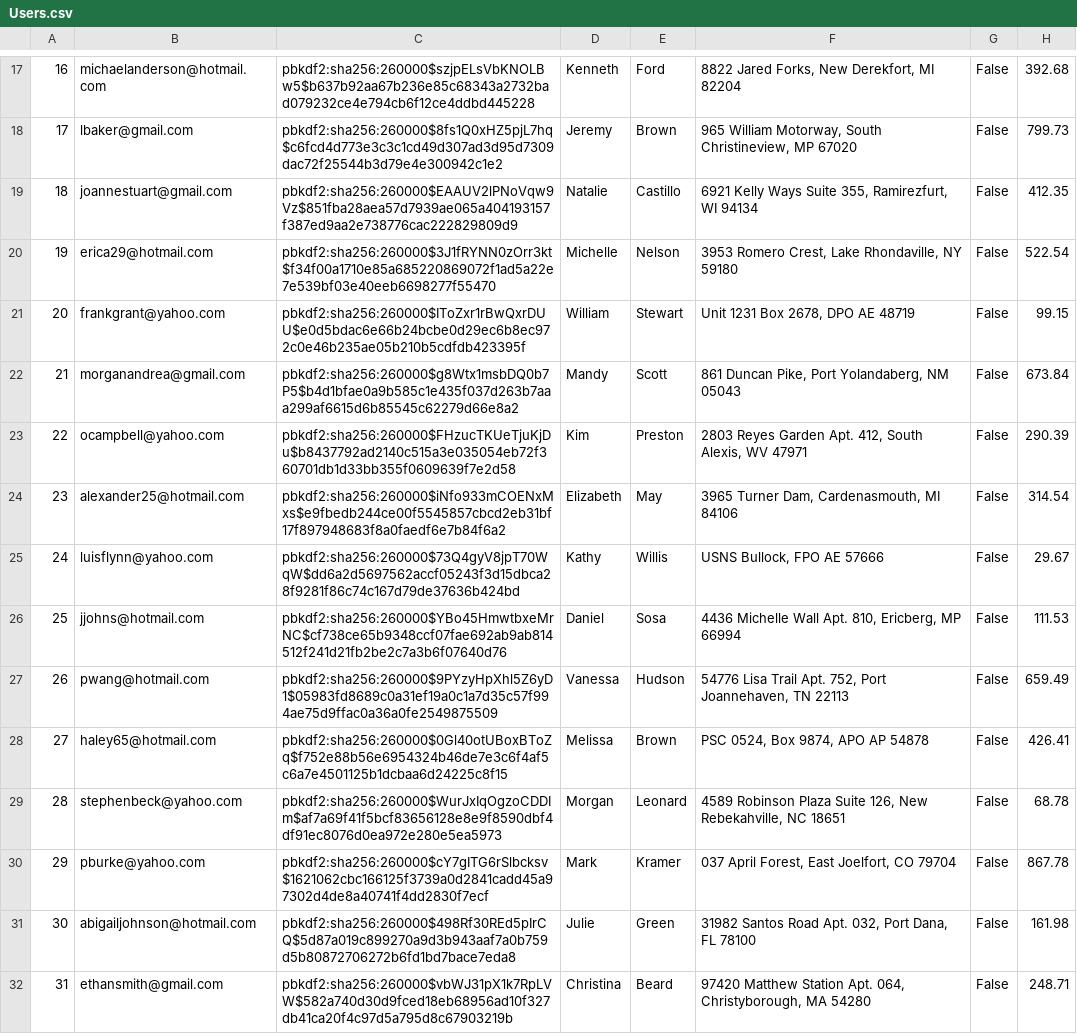
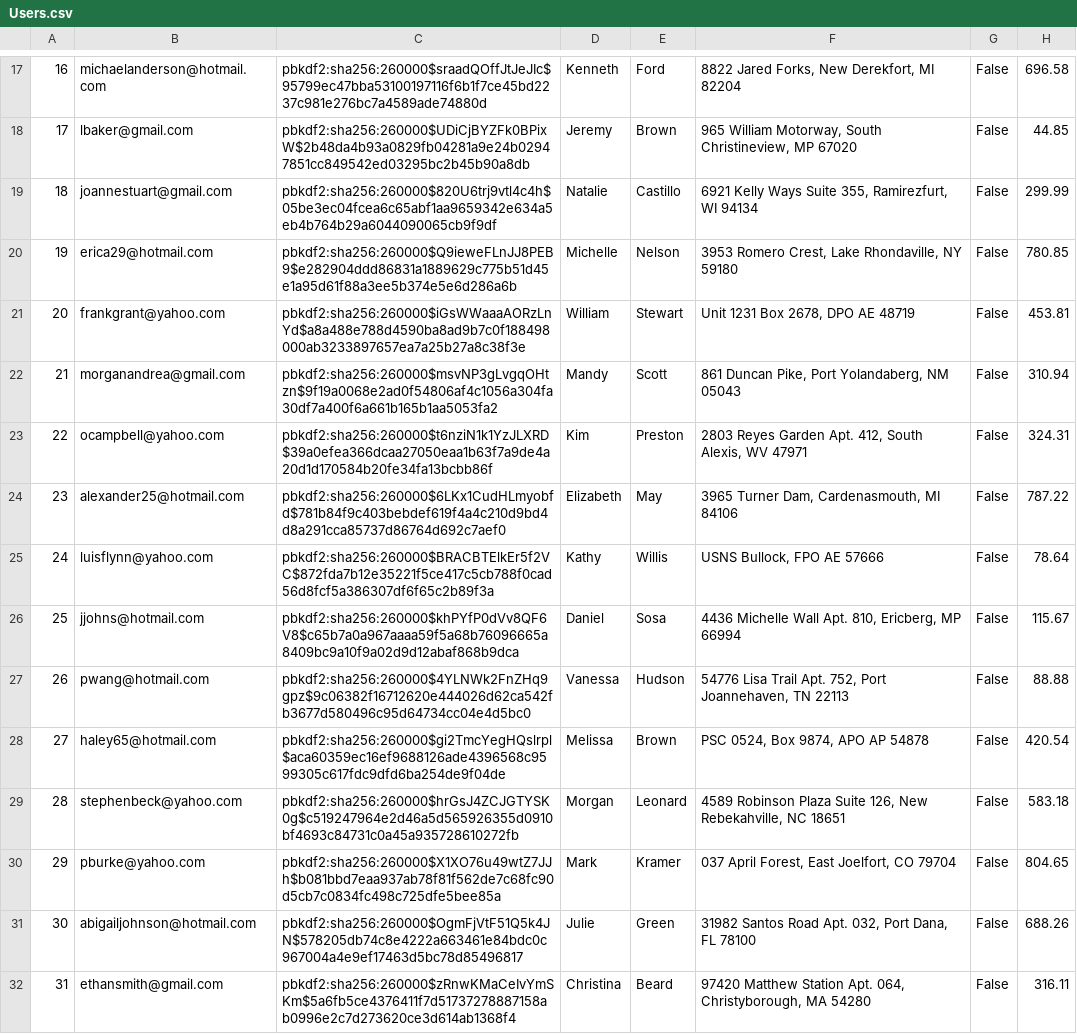
Before and after one commit to EricYsh/mini-amazon, a CSV file: db/generated/Users.csv, drawn as a sheet; only a part is shown, gaps mark what is left out; the diff covers the shown part only; the diff names each change by its address in the sheet, - before the commit and + after, or states it on an @@ line.

```diff
--- a/db/generated/Users.csv
+++ b/db/generated/Users.csv
-C17: pbkdf2:sha256:260000$szjpELsVbKNOLBw5$b637b92aa67b236e85c68343a2732bad079232ce4e794cb6f12ce4ddbd445228
+C17: pbkdf2:sha256:260000$sraadQOffJtJeJIc$95799ec47bba53100197116f6b1f7ce45bd2237c981e276bc7a4589ade74880d
-H17: 392.68
+H17: 696.58
-C18: pbkdf2:sha256:260000$8fs1Q0xHZ5pjL7hq$c6fcd4d773e3c3c1cd49d307ad3d95d7309dac72f25544b3d79e4e300942c1e2
+C18: pbkdf2:sha256:260000$UDiCjBYZFk0BPixW$2b48da4b93a0829fb04281a9e24b02947851cc849542ed03295bc2b45b90a8db
-H18: 799.73
+H18: 44.85
-C19: pbkdf2:sha256:260000$EAAUV2lPNoVqw9Vz$851fba28aea57d7939ae065a404193157f387ed9aa2e738776cac222829809d9
+C19: pbkdf2:sha256:260000$820U6trj9vtl4c4h$05be3ec04fcea6c65abf1aa9659342e634a5eb4b764b29a6044090065cb9f9df
-H19: 412.35
+H19: 299.99
-C20: pbkdf2:sha256:260000$3J1fRYNN0zOrr3kt$f34f00a1710e85a685220869072f1ad5a22e7e539bf03e40eeb6698277f55470
+C20: pbkdf2:sha256:260000$Q9ieweFLnJJ8PEB9$e282904ddd86831a1889629c775b51d45e1a95d61f88a3ee5b374e5e6d286a6b
-H20: 522.54
+H20: 780.85
-C21: pbkdf2:sha256:260000$IToZxr1rBwQxrDUU$e0d5bdac6e66b24bcbe0d29ec6b8ec972c0e46b235ae05b210b5cdfdb423395f
+C21: pbkdf2:sha256:260000$iGsWWaaaAORzLnYd$a8a488e788d4590ba8ad9b7c0f188498000ab3233897657ea7a25b27a8c38f3e
-H21: 99.15
+H21: 453.81
-C22: pbkdf2:sha256:260000$g8Wtx1msbDQ0b7P5$b4d1bfae0a9b585c1e435f037d263b7aaa299af6615d6b85545c62279d66e8a2
+C22: pbkdf2:sha256:260000$msvNP3gLvgqOHtzn$9f19a0068e2ad0f54806af4c1056a304fa30df7a400f6a661b165b1aa5053fa2
-H22: 673.84
+H22: 310.94
-C23: pbkdf2:sha256:260000$FHzucTKUeTjuKjDu$b8437792ad2140c515a3e035054eb72f360701db1d33bb355f0609639f7e2d58
+C23: pbkdf2:sha256:260000$t6nziN1k1YzJLXRD$39a0efea366dcaa27050eaa1b63f7a9de4a20d1d170584b20fe34fa13bcbb86f
-H23: 290.39
+H23: 324.31
-C24: pbkdf2:sha256:260000$iNfo933mCOENxMxs$e9fbedb244ce00f5545857cbcd2eb31bf17f897948683f8a0faedf6e7b84f6a2
+C24: pbkdf2:sha256:260000$6LKx1CudHLmyobfd$781b84f9c403bebdef619f4a4c210d9bd4d8a291cca85737d86764d692c7aef0
-H24: 314.54
+H24: 787.22
-C25: pbkdf2:sha256:260000$73Q4gyV8jpT70WqW$dd6a2d5697562accf05243f3d15dbca28f9281f86c74c167d79de37636b424bd
+C25: pbkdf2:sha256:260000$BRACBTElkEr5f2VC$872fda7b12e35221f5ce417c5cb788f0cad56d8fcf5a386307df6f65c2b89f3a
-H25: 29.67
+H25: 78.64
-C26: pbkdf2:sha256:260000$YBo45HmwtbxeMrNC$cf738ce65b9348ccf07fae692ab9ab814512f241d21fb2be2c7a3b6f07640d76
+C26: pbkdf2:sha256:260000$khPYfP0dVv8QF6V8$c65b7a0a967aaaa59f5a68b76096665a8409bc9a10f9a02d9d12abaf868b9dca
-H26: 111.53
+H26: 115.67
-C27: pbkdf2:sha256:260000$9PYzyHpXhl5Z6yD1$05983fd8689c0a31ef19a0c1a7d35c57f994ae75d9ffac0a36a0fe2549875509
+C27: pbkdf2:sha256:260000$4YLNWk2FnZHq9gpz$9c06382f16712620e444026d62ca542fb3677d580496c95d64734cc04e4d5bc0
-H27: 659.49
+H27: 88.88
-C28: pbkdf2:sha256:260000$0Gl40otUBoxBToZq$f752e88b56e6954324b46de7e3c6f4af5c6a7e4501125b1dcbaa6d24225c8f15
+C28: pbkdf2:sha256:260000$gi2TmcYegHQslrpl$aca60359ec16ef9688126ade4396568c9599305c617fdc9dfd6ba254de9f04de
-H28: 426.41
+H28: 420.54
-C29: pbkdf2:sha256:260000$WurJxIqOgzoCDDIm$af7a69f41f5bcf83656128e8e9f8590dbf4df91ec8076d0ea972e280e5ea5973
+C29: pbkdf2:sha256:260000$hrGsJ4ZCJGTYSK0g$c519247964e2d46a5d565926355d0910bf4693c84731c0a45a935728610272fb
-H29: 68.78
+H29: 583.18
-C30: pbkdf2:sha256:260000$cY7gITG6rSlbcksv$1621062cbc166125f3739a0d2841cadd45a97302d4de8a40741f4dd2830f7ecf
+C30: pbkdf2:sha256:260000$X1XO76u49wtZ7JJh$b081bbd7eaa937ab78f81f562de7c68fc90d5cb7c0834fc498c725dfe5bee85a
-H30: 867.78
+H30: 804.65
-C31: pbkdf2:sha256:260000$498Rf30REd5pIrCQ$5d87a019c899270a9d3b943aaf7a0b759d5b80872706272b6fd1bd7bace7eda8
+C31: pbkdf2:sha256:260000$OgmFjVtF51Q5k4JN$578205db74c8e4222a663461e84bdc0c967004a4e9ef17463d5bc78d85496817
-H31: 161.98
+H31: 688.26
-C32: pbkdf2:sha256:260000$vbWJ31pX1k7RpLVW$582a740d30d9fced18eb68956ad10f327db41ca20f4c97d5a795d8c67903219b
+C32: pbkdf2:sha256:260000$zRnwKMaCeIvYmSKm$5a6fb5ce4376411f7d51737278887158ab0996e2c7d273620ce3d614ab1368f4
-H32: 248.71
+H32: 316.11
```
Also changed, not shown: 168 edited cells elsewhere in this file, db/generated/PriceHistory.csv, 1 other file.
